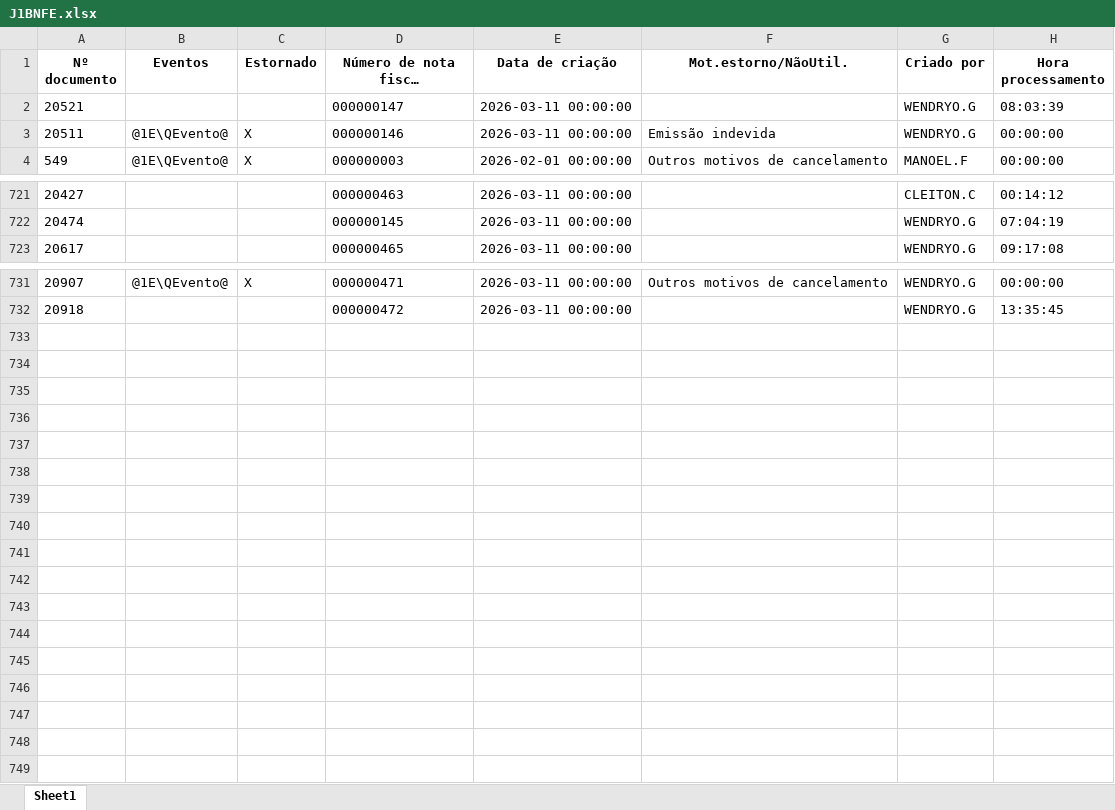
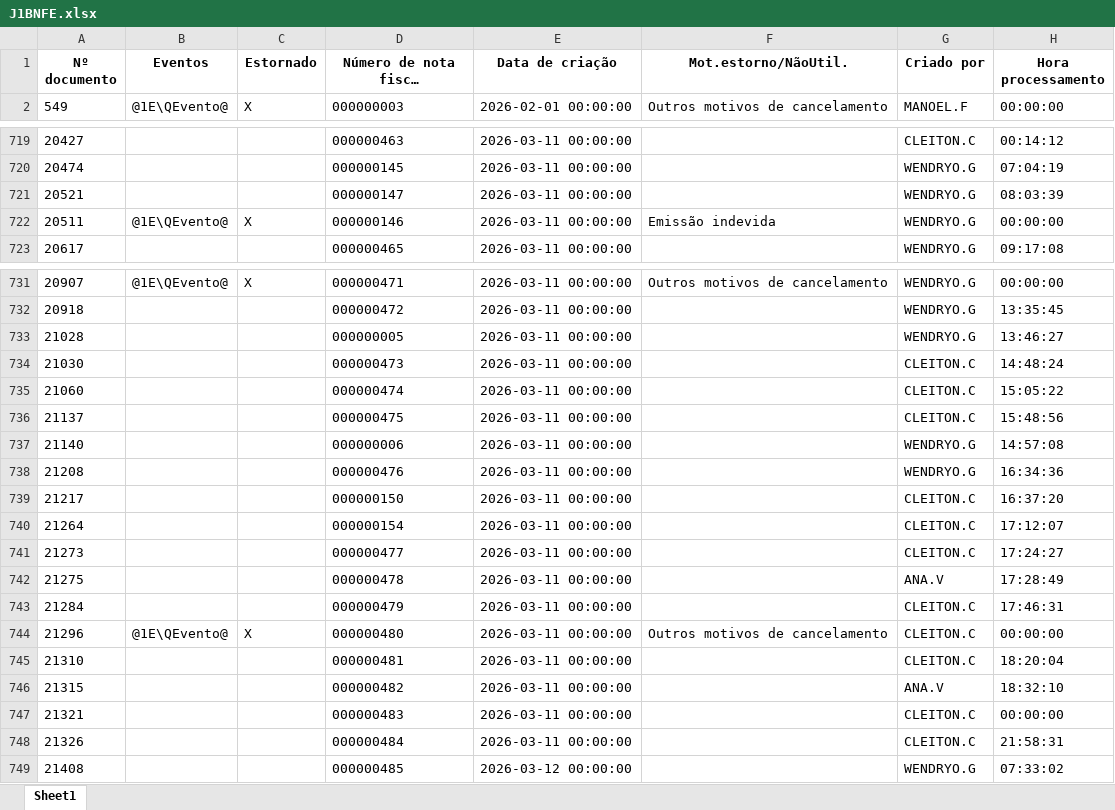
Before and after one commit to nathanbarretosilveira-dev/dash, an Excel workbook: src/data/J1BNFE.xlsx, sheet Sheet1, drawn as a sheet; only a part is shown, gaps mark what is left out; long unchanged cells end in …; values as stored, in another font and other column widths than the file's, no borders; the diff names each change by its address in the sheet, - before the commit and + after, or states it on an @@ line.

Commit message:
Atualização automática JSON e J1BNFE.xlsx

```diff
--- a/src/data/J1BNFE.xlsx (sheet Sheet1)
+++ b/src/data/J1BNFE.xlsx (sheet Sheet1)
@@ row 2 moved to row 721: 20521 @@
@@ row 3 moved to row 722: 20511 @@
+row 733: 21028 |  |  | 000000005 | 2026-03-11 00:00:00 |  | WENDRYO.G | 13:46:27
+row 734: 21030 |  |  | 000000473 | 2026-03-11 00:00:00 |  | CLEITON.C | 14:48:24
+row 735: 21060 |  |  | 000000474 | 2026-03-11 00:00:00 |  | CLEITON.C | 15:05:22
+row 736: 21137 |  |  | 000000475 | 2026-03-11 00:00:00 |  | CLEITON.C | 15:48:56
+row 737: 21140 |  |  | 000000006 | 2026-03-11 00:00:00 |  | WENDRYO.G | 14:57:08
+row 738: 21208 |  |  | 000000476 | 2026-03-11 00:00:00 |  | WENDRYO.G | 16:34:36
+row 739: 21217 |  |  | 000000150 | 2026-03-11 00:00:00 |  | CLEITON.C | 16:37:20
+row 740: 21264 |  |  | 000000154 | 2026-03-11 00:00:00 |  | CLEITON.C | 17:12:07
+row 741: 21273 |  |  | 000000477 | 2026-03-11 00:00:00 |  | CLEITON.C | 17:24:27
+row 742: 21275 |  |  | 000000478 | 2026-03-11 00:00:00 |  | ANA.V | 17:28:49
+row 743: 21284 |  |  | 000000479 | 2026-03-11 00:00:00 |  | CLEITON.C | 17:46:31
+row 744: 21296 | @1E\QEvento@ | X | 000000480 | 2026-03-11 00:00:00 | Outros motivos de cancelamento | CLEITON.C | 00:00:00
+row 745: 21310 |  |  | 000000481 | 2026-03-11 00:00:00 |  | CLEITON.C | 18:20:04
+row 746: 21315 |  |  | 000000482 | 2026-03-11 00:00:00 |  | ANA.V | 18:32:10
+row 747: 21321 |  |  | 000000483 | 2026-03-11 00:00:00 |  | CLEITON.C | 00:00:00
+row 748: 21326 |  |  | 000000484 | 2026-03-11 00:00:00 |  | CLEITON.C | 21:58:31
+row 749: 21408 |  |  | 000000485 | 2026-03-12 00:00:00 |  | WENDRYO.G | 07:33:02
```
Also changed, not shown: 1 other file.
